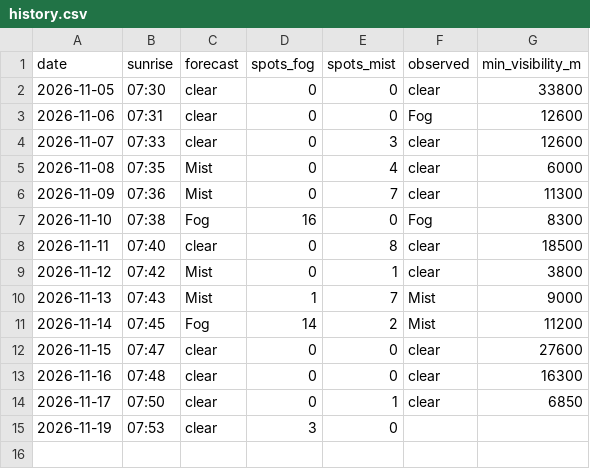
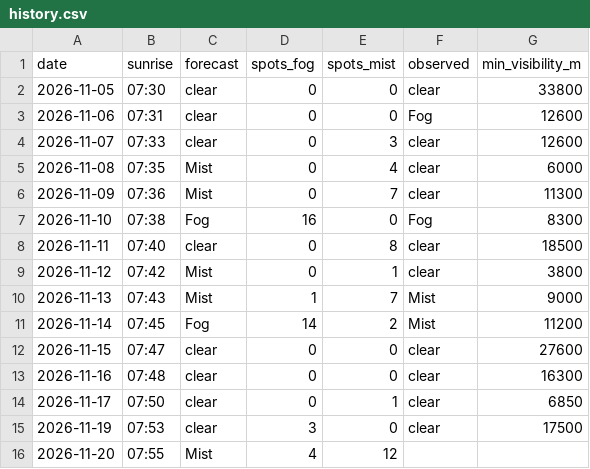
Before and after one commit to PFC-TAK/fog-alert, a CSV file: history.csv, drawn as a sheet.

```diff
--- a/history.csv
+++ b/history.csv
@@ -14,2 +14,3 @@ date,sunrise,forecast,spots_fog,spots_mist,observed,min_visibility_m
 2026-11-17,07:50,clear,0,1,clear,6850
-2026-11-19,07:53,clear,3,0,,
+2026-11-19,07:53,clear,3,0,clear,17500
+2026-11-20,07:55,Mist,4,12,,
```
